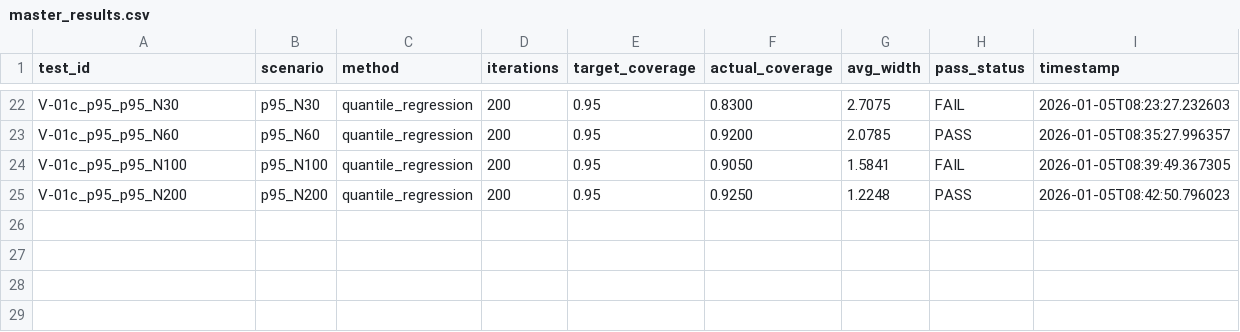
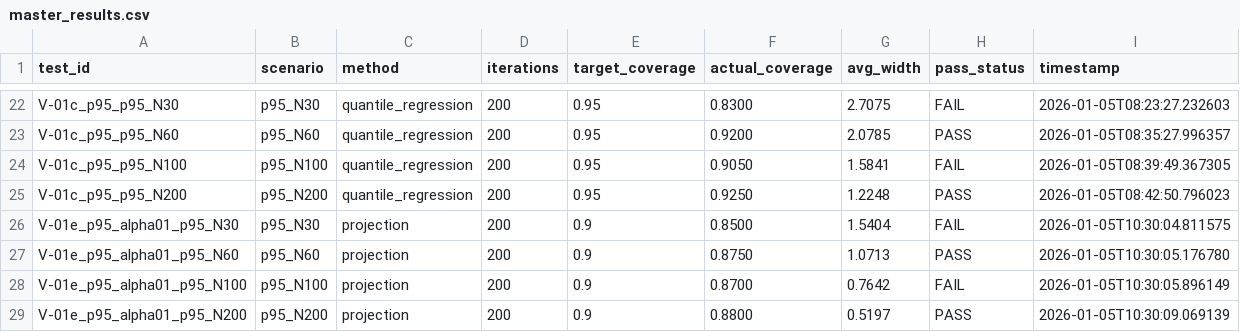
Before and after one commit to LukeAFullard/whatts_dev, a CSV file: validation/master_results.csv, drawn as a sheet; only a part is shown, gaps mark what is left out.

```diff
--- a/validation/master_results.csv
+++ b/validation/master_results.csv
@@ -25 +25,5 @@ V-01c_p95_p95_N100,p95_N100,quantile_regression,200,0.95,0.9050,1.5841,FAIL,2026
 V-01c_p95_p95_N200,p95_N200,quantile_regression,200,0.95,0.9250,1.2248,PASS,2026-01-05T08:42:50.796023
+V-01e_p95_alpha01_p95_N30,p95_N30,projection,200,0.9,0.8500,1.5404,FAIL,2026-01-05T10:30:04.811575
+V-01e_p95_alpha01_p95_N60,p95_N60,projection,200,0.9,0.8750,1.0713,PASS,2026-01-05T10:30:05.176780
+V-01e_p95_alpha01_p95_N100,p95_N100,projection,200,0.9,0.8700,0.7642,FAIL,2026-01-05T10:30:05.896149
+V-01e_p95_alpha01_p95_N200,p95_N200,projection,200,0.9,0.8800,0.5197,PASS,2026-01-05T10:30:09.069139
```
Also changed, not shown: 9 other files.
